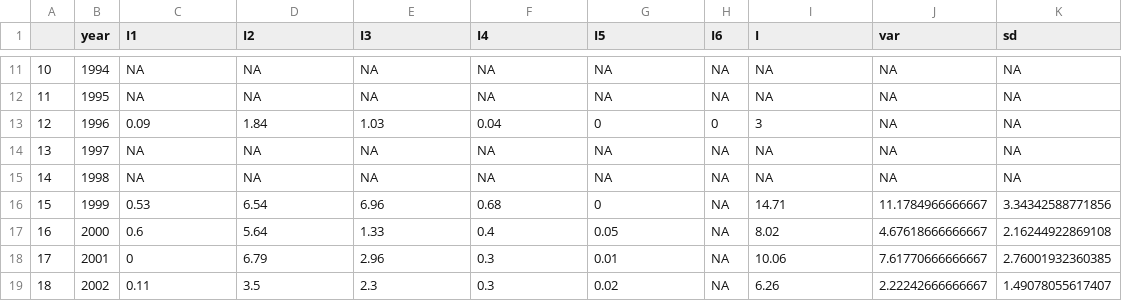
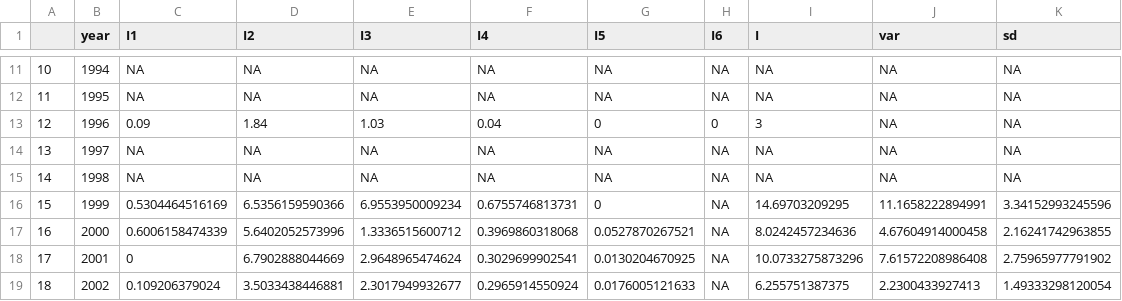
Before and after one commit to KeithLewis99/IPM, a CSV file: data/derived/capelin_abundance_1985-2022.csv, drawn as a sheet; only a part is shown, gaps mark what is left out; the diff covers the shown part only.

```diff
--- a/data/derived/capelin_abundance_1985-2022.csv
+++ b/data/derived/capelin_abundance_1985-2022.csv
@@ -15,5 +15,5 @@
 "14",1998,NA,NA,NA,NA,NA,NA,NA,NA,NA
-"15",1999,0.53,6.54,6.96,0.68,0,NA,14.71,11.1784966666667,3.34342588771856
-"16",2000,0.6,5.64,1.33,0.4,0.05,NA,8.02,4.67618666666667,2.16244922869108
-"17",2001,0,6.79,2.96,0.3,0.01,NA,10.06,7.61770666666667,2.76001932360385
-"18",2002,0.11,3.5,2.3,0.3,0.02,NA,6.26,2.22242666666667,1.49078055617407
+"15",1999,0.5304464516169,6.5356159590366,6.9553950009234,0.6755746813731,0,NA,14.69703209295,11.1658222894991,3.34152993245596
+"16",2000,0.6006158474339,5.6402052573996,1.3336515600712,0.3969860318068,0.0527870267521,NA,8.0242457234636,4.67604914000458,2.16241742963855
+"17",2001,0,6.7902888044669,2.9648965474624,0.3029699902541,0.0130204670925,NA,10.0733275873296,7.61572208986408,2.75965977791902
+"18",2002,0.109206379024,3.5033438446881,2.3017949932677,0.2965914550924,0.0176005121633,NA,6.255751387375,2.2300433927413,1.49333298120054
```
Also changed, not shown: 121 edited cells elsewhere in this file, data/capelin_aggregated_biomass_1985-2022.csv, data/capelin_biomass_1985-2022.csv, 2 other files.
